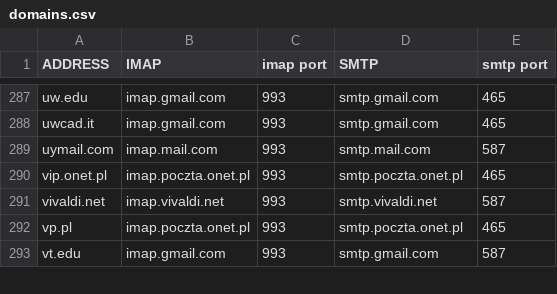
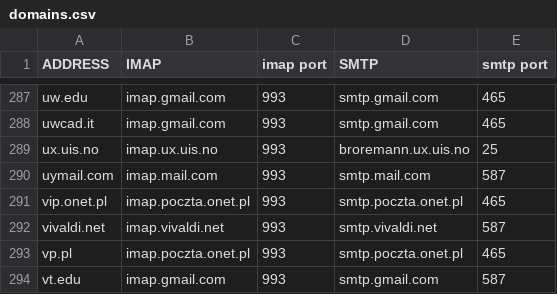
Before and after one commit to archive-of-deleted-repositories/jamesob__mutt-wizard, a CSV file: share/domains.csv, drawn as a sheet; only a part is shown, gaps mark what is left out; the diff names each change by its address in the sheet, - before the commit and + after, or states it on an @@ line.

Commit message:
added new domains

```diff
--- a/share/domains.csv
+++ b/share/domains.csv
+row 289: ux.uis.no | imap.ux.uis.no | 993 | broremann.ux.uis.no | 25
```
